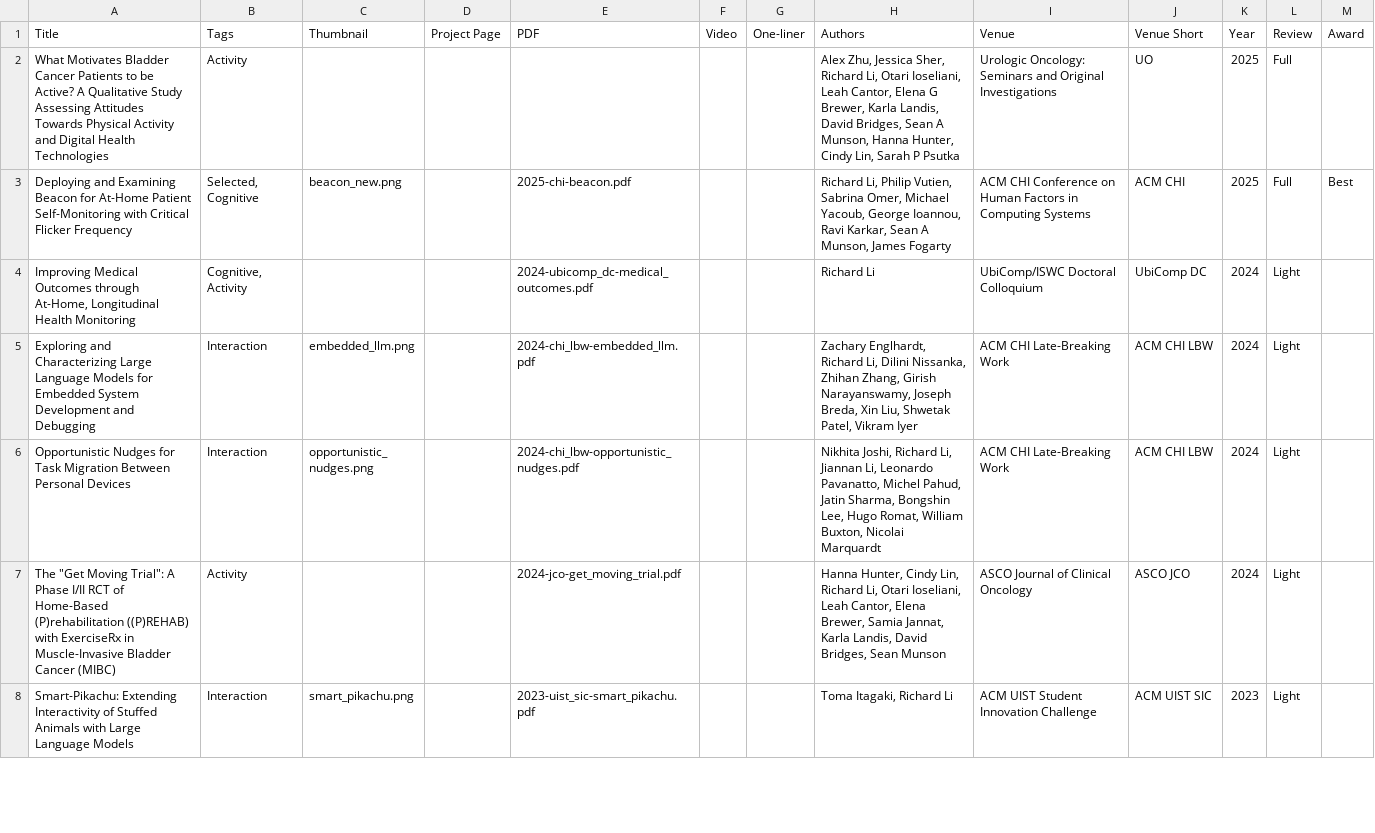
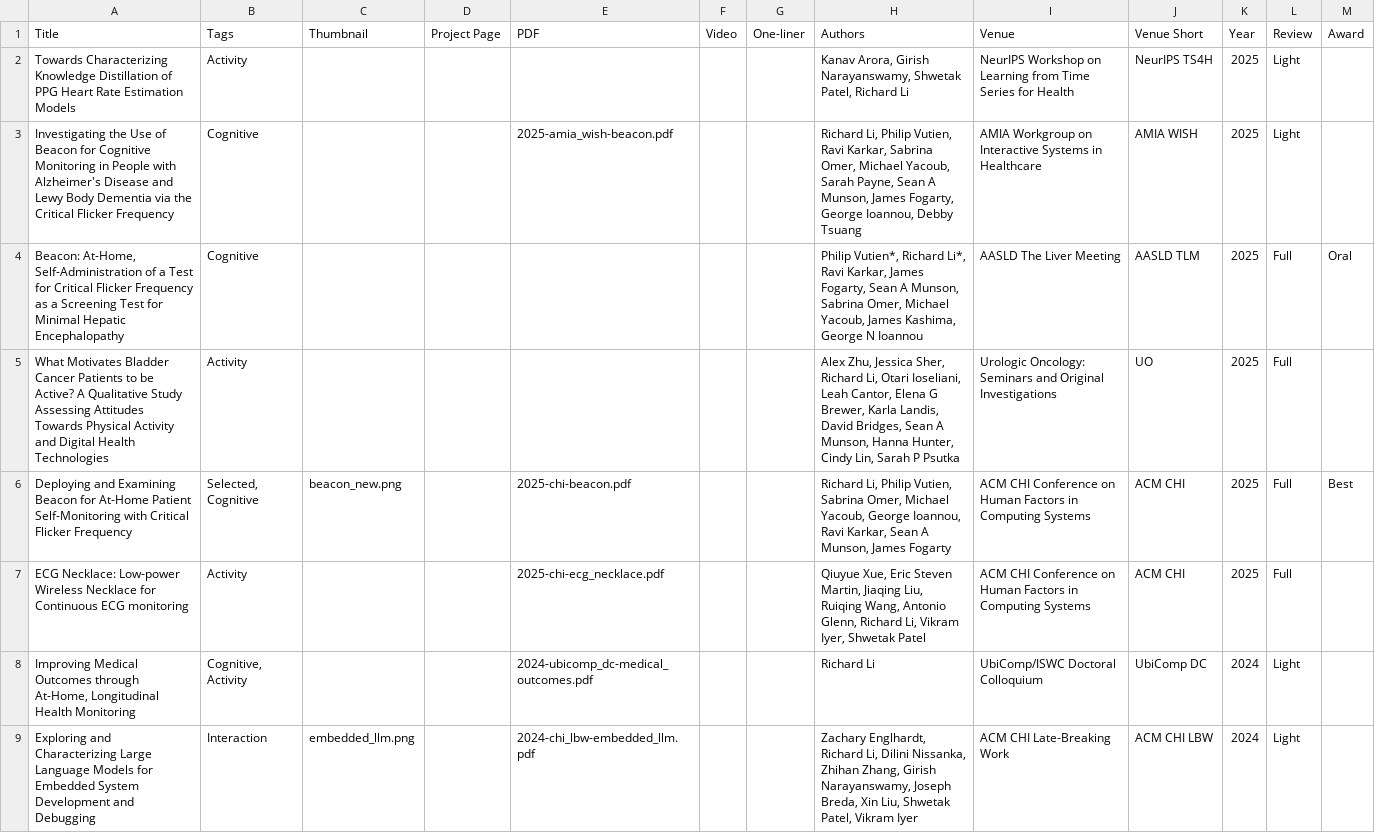
Before and after one commit to lichard49/lichard49.github.io, a CSV file: data/papers.csv, drawn as a sheet; only a part is shown; the shorter side is filled out with more unchanged rows.

```diff
--- a/data/papers.csv
+++ b/data/papers.csv
@@ -1,4 +1,8 @@
 Title,Tags,Thumbnail,Project Page,PDF,Video,One-liner,Authors,Venue,Venue Short,Year,Review,Award
+Towards Characterizing Knowledge Distillation of PPG Heart Rate Estimation Models,Activity,,,,,,"Kanav Arora, Girish Narayanswamy, Shwetak Patel, Richard Li",NeurIPS Workshop on Learning from Time Series for Health,NeurIPS TS4H,2025,Light,
+Investigating the Use of Beacon for Cognitive Monitoring in People with Alzheimer's Disease and Lewy Body Dementia via the Critical Flicker Frequency,Cognitive,,,2025-amia_wish-beacon.pdf,,,"Richard Li, Philip Vutien, Ravi Karkar, Sabrina Omer, Michael Yacoub, Sarah Payne, Sean A Munson, James Fogarty, George Ioannou, Debby Tsuang",AMIA Workgroup on Interactive Systems in Healthcare,AMIA WISH,2025,Light,
+"Beacon: At-Home, Self-Administration of a Test for Critical Flicker Frequency as a Screening Test for Minimal Hepatic Encephalopathy",Cognitive,,,,,,"Philip Vutien*, Richard Li*, Ravi Karkar, James Fogarty, Sean A Munson, Sabrina Omer, Michael Yacoub, James Kashima, George N Ioannou",AASLD The Liver Meeting,AASLD TLM,2025,Full,Oral
 What Motivates Bladder Cancer Patients to be Active? A Qualitative Study Assessing Attitudes Towards Physical Activity and Digital Health Technologies,Activity,,,,,,"Alex Zhu, Jessica Sher, Richard Li, Otari Ioseliani, Leah Cantor, Elena G Brewer, Karla Landis, David Bridges, Sean A Munson, Hanna Hunter, Cindy Lin, Sarah P Psutka",Urologic Oncology: Seminars and Original Investigations,UO,2025,Full,
 Deploying and Examining Beacon for At-Home Patient Self-Monitoring with Critical Flicker Frequency,"Selected, Cognitive",beacon_new.png,,2025-chi-beacon.pdf,,,"Richard Li, Philip Vutien, Sabrina Omer, Michael Yacoub, George Ioannou, Ravi Karkar, Sean A Munson, James Fogarty",ACM CHI Conference on Human Factors in Computing Systems,ACM CHI,2025,Full,Best
+ECG Necklace: Low-power Wireless Necklace for Continuous ECG monitoring,Activity,,,2025-chi-ecg_necklace.pdf,,,"Qiuyue Xue, Eric Steven Martin, Jiaqing Liu, Ruiqing Wang, Antonio Glenn, Richard Li, Vikram Iyer, Shwetak Patel",ACM CHI Conference on Human Factors in Computing Systems,ACM CHI,2025,Full,
 "Improving Medical Outcomes through At-Home, Longitudinal Health Monitoring","Cognitive, Activity",,,2024-ubicomp_dc-medical_outcomes.pdf,,,Richard Li,UbiComp/ISWC Doctoral Colloquium,UbiComp DC,2024,Light,
```
Also changed, not shown: data/service.csv, 4 other files.
